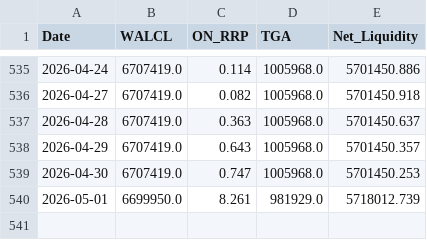
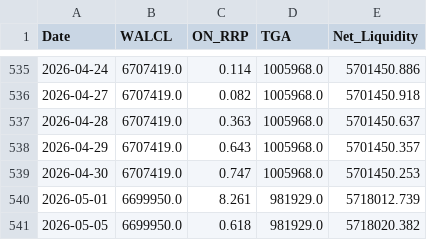
Before and after one commit to OtherChains/usd_liquidity_index, a CSV file: data/liquidity_history.csv, drawn as a sheet; only a part is shown, gaps mark what is left out.

Commit message:
Auto‑update 2026-05-05

```diff
--- a/data/liquidity_history.csv
+++ b/data/liquidity_history.csv
@@ -540 +540,2 @@ Date,WALCL,ON_RRP,TGA,Net_Liquidity
 2026-05-01,6699950.0,8.261,981929.0,5718012.739
+2026-05-05,6699950.0,0.618,981929.0,5718020.382
```
